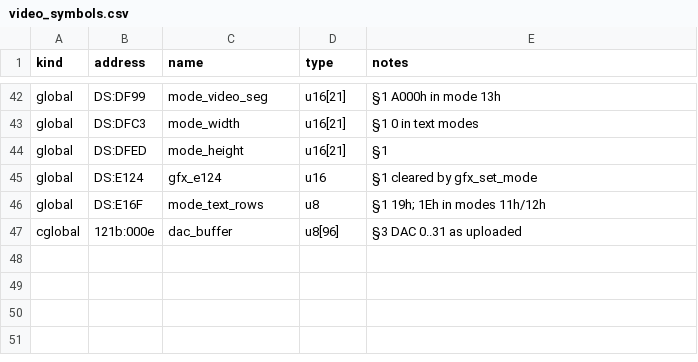
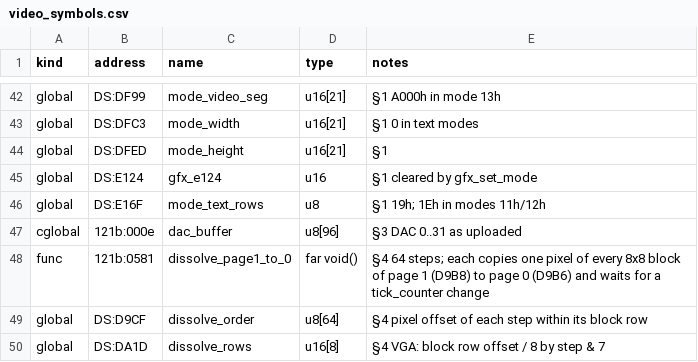
Before and after one commit to PlasticCog/Gunboat, a CSV file: reverse_engineering/spec/video_symbols.csv, drawn as a sheet; only a part is shown, gaps mark what is left out; the diff names each change by its address in the sheet, - before the commit and + after, or states it on an @@ line.

```diff
--- a/reverse_engineering/spec/video_symbols.csv
+++ b/reverse_engineering/spec/video_symbols.csv
+row 48: func | 121b:0581 | dissolve_page1_to_0 | far void() | §4 64 steps; each copies one pixel of every 8x8 block of page 1 (D9B8) to page 0 (D9B6) and waits for a tick_counter change
+row 49: global | DS:D9CF | dissolve_order | u8[64] | §4 pixel offset of each step within its block row
+row 50: global | DS:DA1D | dissolve_rows | u16[8] | §4 VGA: block row offset / 8 by step & 7
```
Also changed, not shown: reverse_engineering/spec/platform_symbols.csv, reverse_engineering/symbols.csv, 15 other files.
